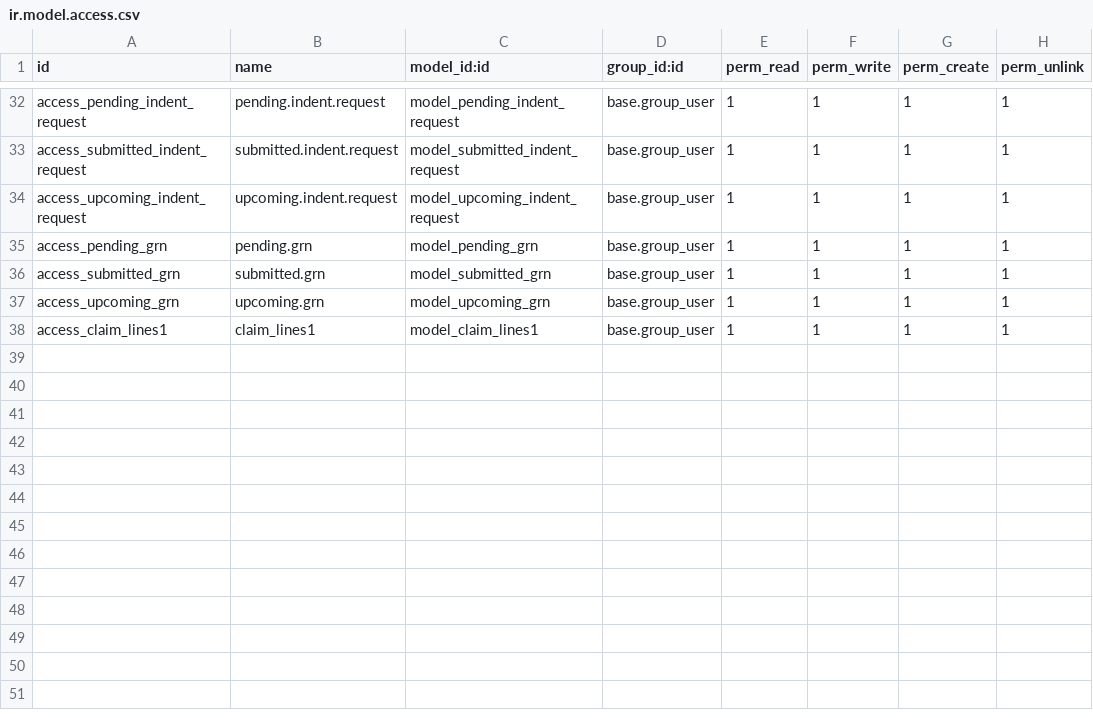
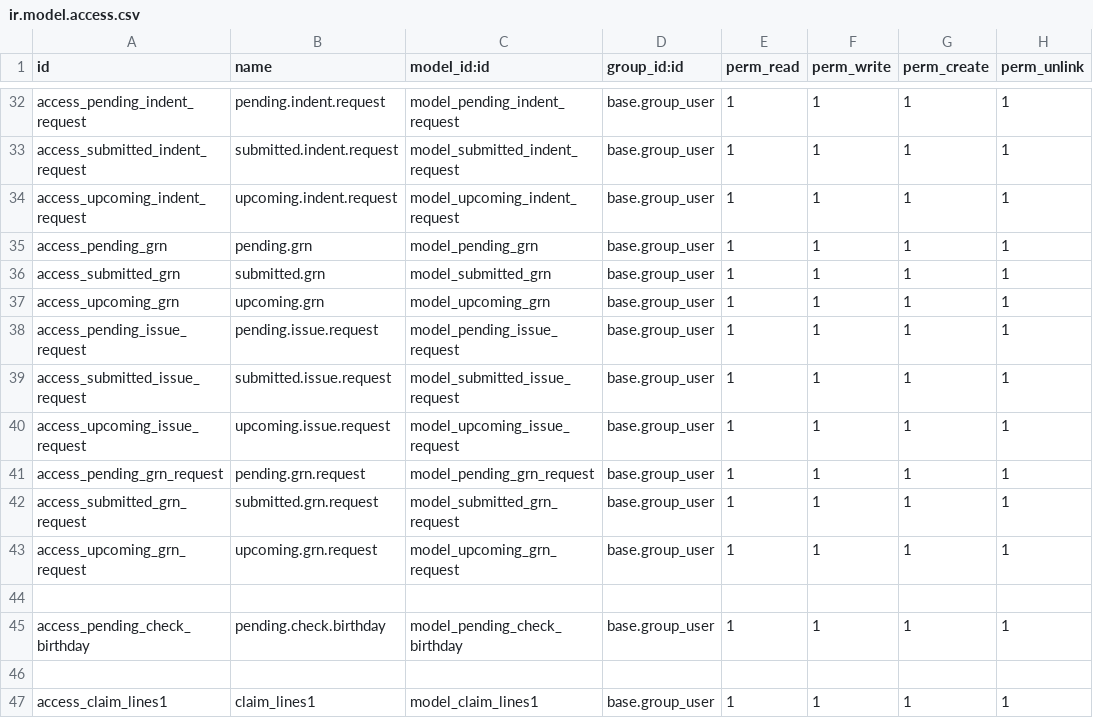
Before and after one commit to gotorishab/stpi, a CSV file: exit_transfer_management/security/ir.model.access.csv, drawn as a sheet; only a part is shown, gaps mark what is left out.

Commit message:
Check Birthday

```diff
--- a/exit_transfer_management/security/ir.model.access.csv
+++ b/exit_transfer_management/security/ir.model.access.csv
@@ -37,2 +37,11 @@ access_submitted_grn,submitted.grn,model_submitted_grn,base.group_user,1,1,1,1
 access_upcoming_grn,upcoming.grn,model_upcoming_grn,base.group_user,1,1,1,1
+access_pending_issue_request,pending.issue.request,model_pending_issue_request,base.group_user,1,1,1,1
+access_submitted_issue_request,submitted.issue.request,model_submitted_issue_request,base.group_user,1,1,1,1
+access_upcoming_issue_request,upcoming.issue.request,model_upcoming_issue_request,base.group_user,1,1,1,1
+access_pending_grn_request,pending.grn.request,model_pending_grn_request,base.group_user,1,1,1,1
+access_submitted_grn_request,submitted.grn.request,model_submitted_grn_request,base.group_user,1,1,1,1
+access_upcoming_grn_request,upcoming.grn.request,model_upcoming_grn_request,base.group_user,1,1,1,1
+
+access_pending_check_birthday,pending.check.birthday,model_pending_check_birthday,base.group_user,1,1,1,1
+
 access_claim_lines1,claim_lines1,model_claim_lines1,base.group_user,1,1,1,1
```
Also changed, not shown: 5 other files.
